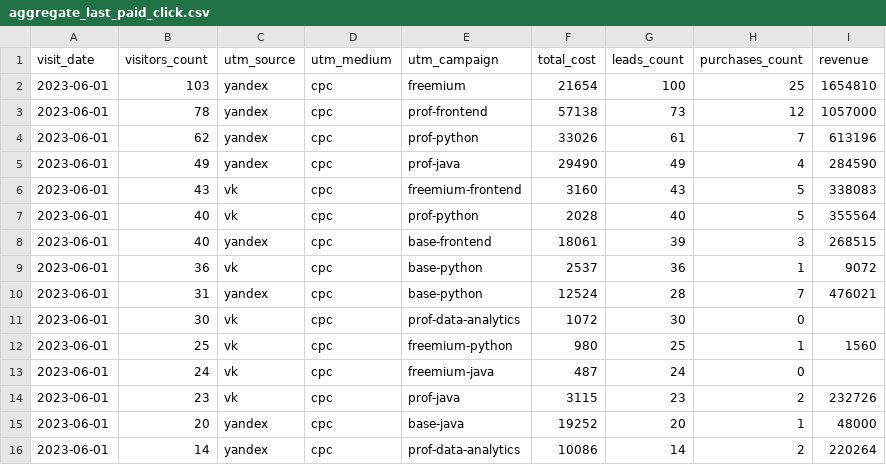
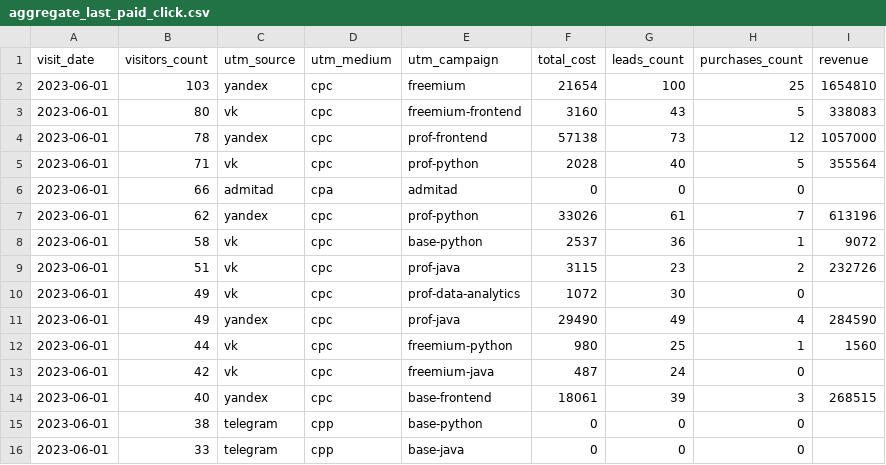
Before and after one commit to dmitanisimov/data-analytics-project-96, a CSV file: aggregate_last_paid_click.csv, drawn as a sheet.

Commit message:
Add files via upload

```diff
--- a/aggregate_last_paid_click.csv
+++ b/aggregate_last_paid_click.csv
@@ -2,15 +2,15 @@
 2023-06-01,103,yandex,cpc,freemium,21654,100,25,1654810
+2023-06-01,80,vk,cpc,freemium-frontend,3160,43,5,338083
 2023-06-01,78,yandex,cpc,prof-frontend,57138,73,12,1057000
+2023-06-01,71,vk,cpc,prof-python,2028,40,5,355564
+2023-06-01,66,admitad,cpa,admitad,0,0,0,
 2023-06-01,62,yandex,cpc,prof-python,33026,61,7,613196
+2023-06-01,58,vk,cpc,base-python,2537,36,1,9072
+2023-06-01,51,vk,cpc,prof-java,3115,23,2,232726
+2023-06-01,49,vk,cpc,prof-data-analytics,1072,30,0,
 2023-06-01,49,yandex,cpc,prof-java,29490,49,4,284590
-2023-06-01,43,vk,cpc,freemium-frontend,3160,43,5,338083
-2023-06-01,40,vk,cpc,prof-python,2028,40,5,355564
+2023-06-01,44,vk,cpc,freemium-python,980,25,1,1560
+2023-06-01,42,vk,cpc,freemium-java,487,24,0,
 2023-06-01,40,yandex,cpc,base-frontend,18061,39,3,268515
-2023-06-01,36,vk,cpc,base-python,2537,36,1,9072
-2023-06-01,31,yandex,cpc,base-python,12524,28,7,476021
-2023-06-01,30,vk,cpc,prof-data-analytics,1072,30,0,
-2023-06-01,25,vk,cpc,freemium-python,980,25,1,1560
-2023-06-01,24,vk,cpc,freemium-java,487,24,0,
-2023-06-01,23,vk,cpc,prof-java,3115,23,2,232726
-2023-06-01,20,yandex,cpc,base-java,19252,20,1,48000
-2023-06-01,14,yandex,cpc,prof-data-analytics,10086,14,2,220264
+2023-06-01,38,telegram,cpp,base-python,0,0,0,
+2023-06-01,33,telegram,cpp,base-java,0,0,0,
```
